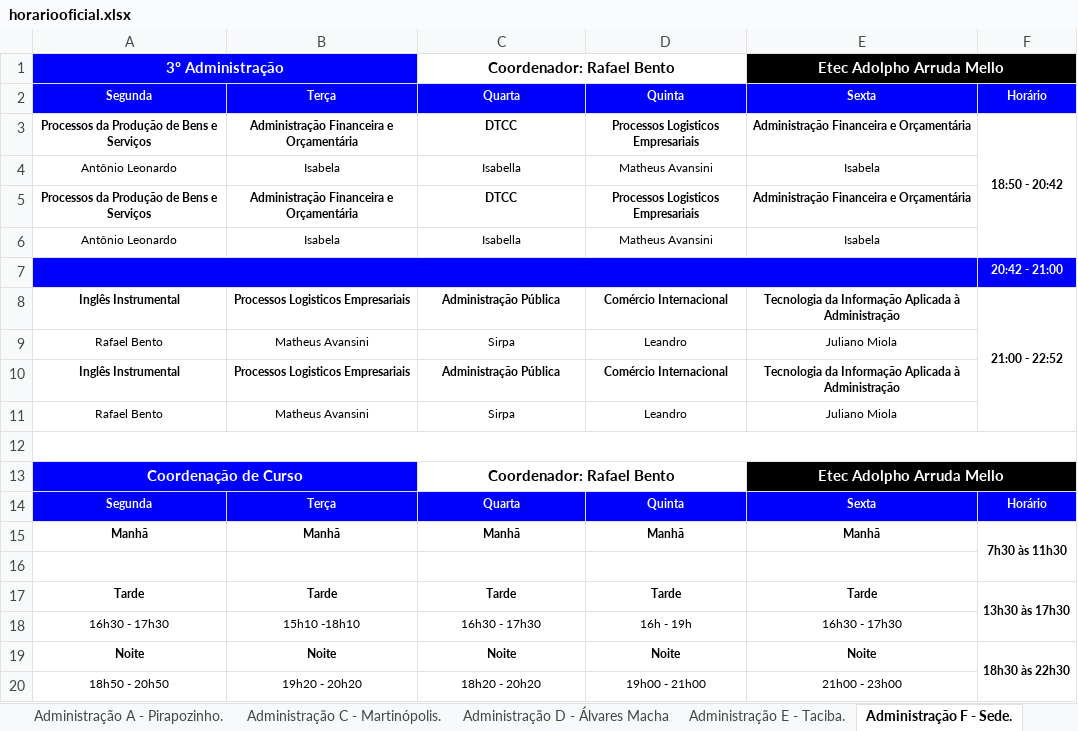
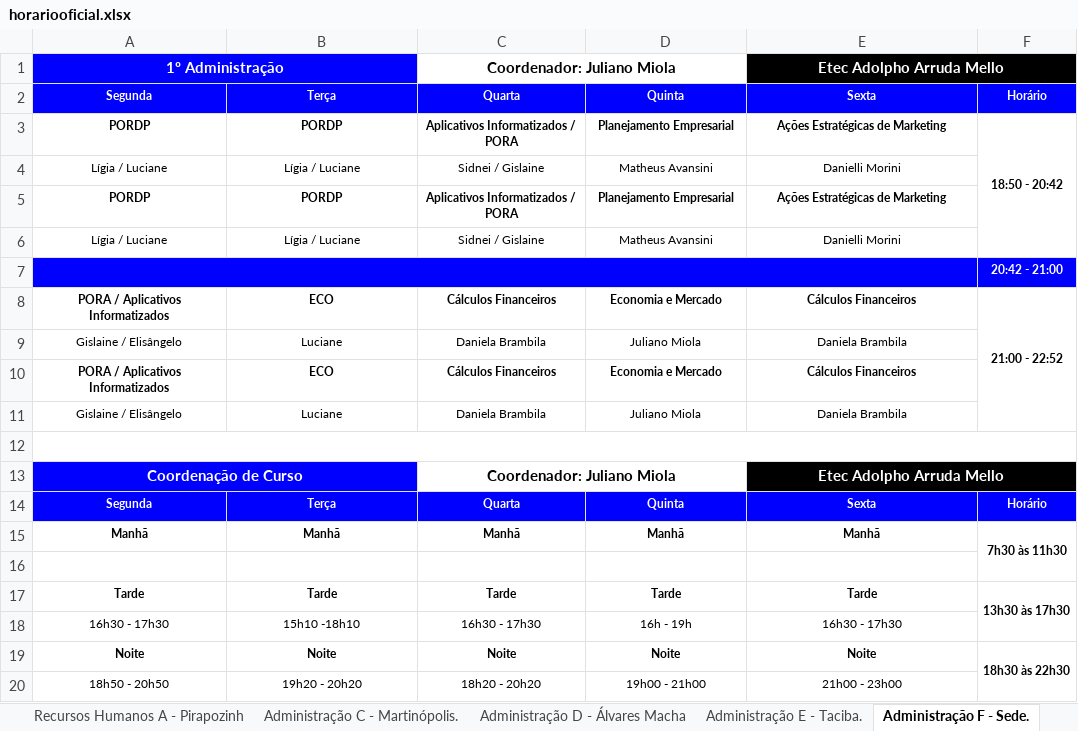
Before and after one commit to aprendendonuvem/arquivos, an Excel workbook: horariooficial.xlsx, sheet Administração F - Sede., drawn as a sheet; values as stored, in another font and other column widths than the file's, no borders; removed rows and columns are numbered as before the commit, all else as after; the diff names each change by its address in the sheet, - before the commit and + after, or states it on an @@ line.

```diff
--- a/horariooficial.xlsx (sheet Administração F - Sede.)
+++ b/horariooficial.xlsx (sheet Administração F - Sede.)
-sheet tab: Administração A - Pirapozinho.
+sheet tab: Recursos Humanos A - Pirapozinh
-A1: 3º Administração
+A1: 1º Administração
-C1: Coordenador: Rafael Bento
+C1: Coordenador: Juliano Miola
-row 3: Processos da Produção de Bens e Serviços | Administração Financeira e Orçamentária | DTCC | Processos Logisticos Empresariais | Administração Financeira e Orçamentária | 18:50 - 20:42
-row 4: Antônio Leonardo | Isabela | Isabella | Matheus Avansini | Isabela
-row 5: Processos da Produção de Bens e Serviços | Administração Financeira e Orçamentária | DTCC | Processos Logisticos Empresariais | Administração Financeira e Orçamentária
-row 6: Antônio Leonardo | Isabela | Isabella | Matheus Avansini | Isabela
+row 3: PORDP | PORDP | Aplicativos Informatizados / PORA | Planejamento Empresarial | Ações Estratégicas de Marketing | 18:50 - 20:42
+row 4: Lígia / Luciane | Lígia / Luciane | Sidnei / Gislaine | Matheus Avansini | Danielli Morini
+row 5: PORDP | PORDP | Aplicativos Informatizados / PORA | Planejamento Empresarial | Ações Estratégicas de Marketing
+row 6: Lígia / Luciane | Lígia / Luciane | Sidnei / Gislaine | Matheus Avansini | Danielli Morini
-row 8: Inglês Instrumental | Processos Logisticos Empresariais | Administração Pública | Comércio Internacional | Tecnologia da Informação Aplicada à Administração | 21:00 - 22:52
-row 9: Rafael Bento | Matheus Avansini | Sirpa | Leandro | Juliano Miola
-row 10: Inglês Instrumental | Processos Logisticos Empresariais | Administração Pública | Comércio Internacional | Tecnologia da Informação Aplicada à Administração
-row 11: Rafael Bento | Matheus Avansini | Sirpa | Leandro | Juliano Miola
+row 8: PORA / Aplicativos Informatizados | ECO | Cálculos Financeiros | Economia e Mercado | Cálculos Financeiros | 21:00 - 22:52
+row 9: Gislaine / Elisângelo | Luciane | Daniela Brambila | Juliano Miola | Daniela Brambila
+row 10: PORA / Aplicativos Informatizados | ECO | Cálculos Financeiros | Economia e Mercado | Cálculos Financeiros
+row 11: Gislaine / Elisângelo | Luciane | Daniela Brambila | Juliano Miola | Daniela Brambila
-C13: Coordenador: Rafael Bento
+C13: Coordenador: Juliano Miola
```
Also changed, not shown: sheet Serviços Jurídicos., sheet Contabilidade., sheet Marketing., sheet Administração C - Martinópolis., sheet Administração D - Álvares Macha, sheet Recursos Humanos A - Pirapozinh, 17 more sheets, other sheet tabs, 1 other file.
